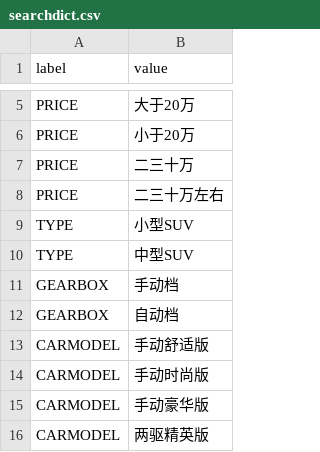
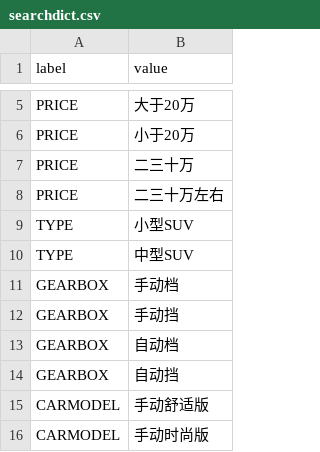
Before and after one commit to RiemannInGitHub/salebot, a CSV file: corpus/searchdict.csv, drawn as a sheet; only a part is shown, gaps mark what is left out; the shorter side is filled out with more unchanged rows; the diff names each change by its address in the sheet, - before the commit and + after, or states it on an @@ line.

Commit message:
03 search&query: improve log show

```diff
--- a/corpus/searchdict.csv
+++ b/corpus/searchdict.csv
+row 12: GEARBOX | 手动挡
+row 14: GEARBOX | 自动挡
```
Also changed, not shown: corpus/pattern.csv, 4 other files.
